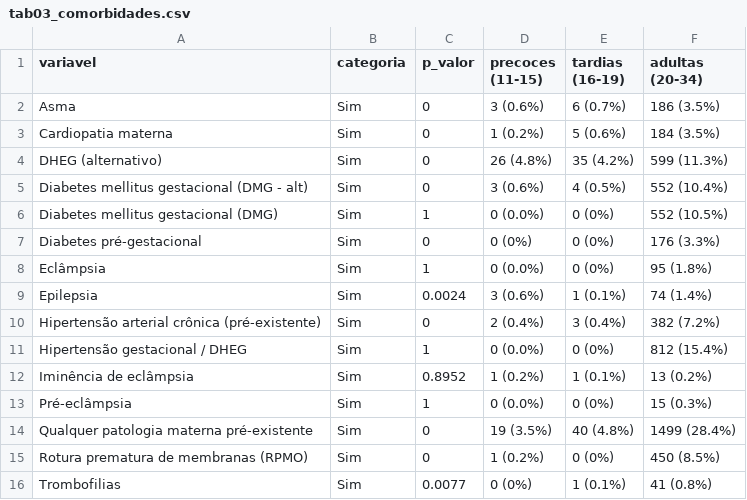
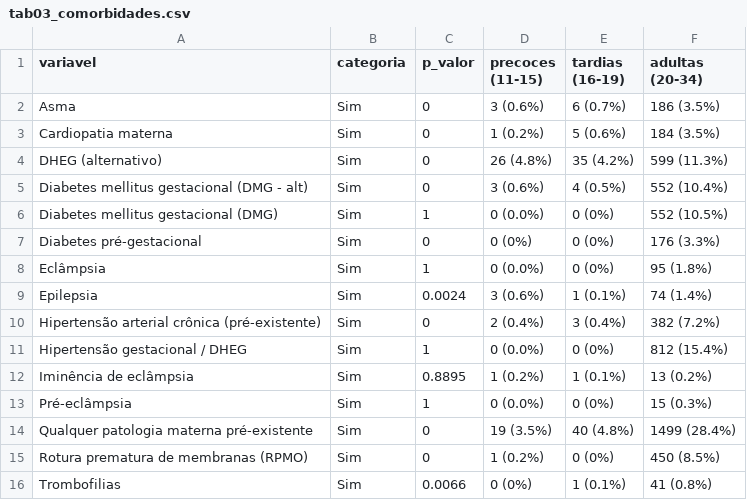
Before and after one commit to esalves/msc_leticia, a CSV file: results/tabelas_dissertacao/tab03_comorbidades.csv, drawn as a sheet.

```diff
--- a/results/tabelas_dissertacao/tab03_comorbidades.csv
+++ b/results/tabelas_dissertacao/tab03_comorbidades.csv
@@ -11,3 +11,3 @@
 "Hipertensão gestacional / DHEG","Sim",1,"0 (0.0%)","0 (0%)","812 (15.4%)"
-"Iminência de eclâmpsia","Sim",0.8952,"1 (0.2%)","1 (0.1%)","13 (0.2%)"
+"Iminência de eclâmpsia","Sim",0.8895,"1 (0.2%)","1 (0.1%)","13 (0.2%)"
 "Pré-eclâmpsia","Sim",1,"0 (0.0%)","0 (0%)","15 (0.3%)"
@@ -15,2 +15,2 @@
 "Rotura prematura de membranas (RPMO)","Sim",0,"1 (0.2%)","0 (0%)","450 (8.5%)"
-"Trombofilias","Sim",0.0077,"0 (0%)","1 (0.1%)","41 (0.8%)"
+"Trombofilias","Sim",0.0066,"0 (0%)","1 (0.1%)","41 (0.8%)"
```
Also changed, not shown: results/tabelas_dissertacao/tab07_testes_robson.csv, results/tabelas_dissertacao/tab10b_comparacao_modelo4_r_vs_spss.csv, 26 other files.
